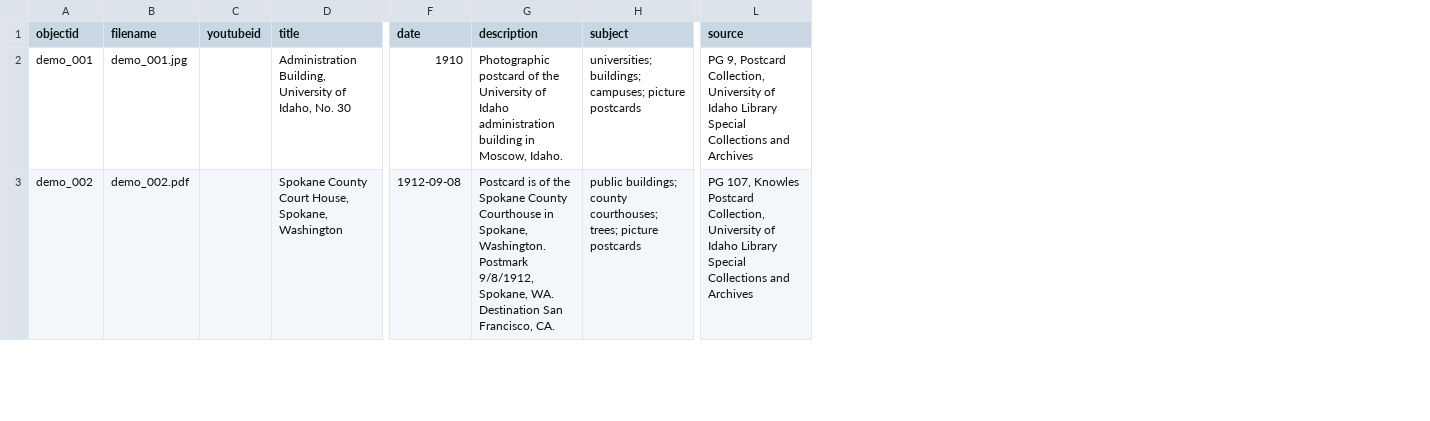
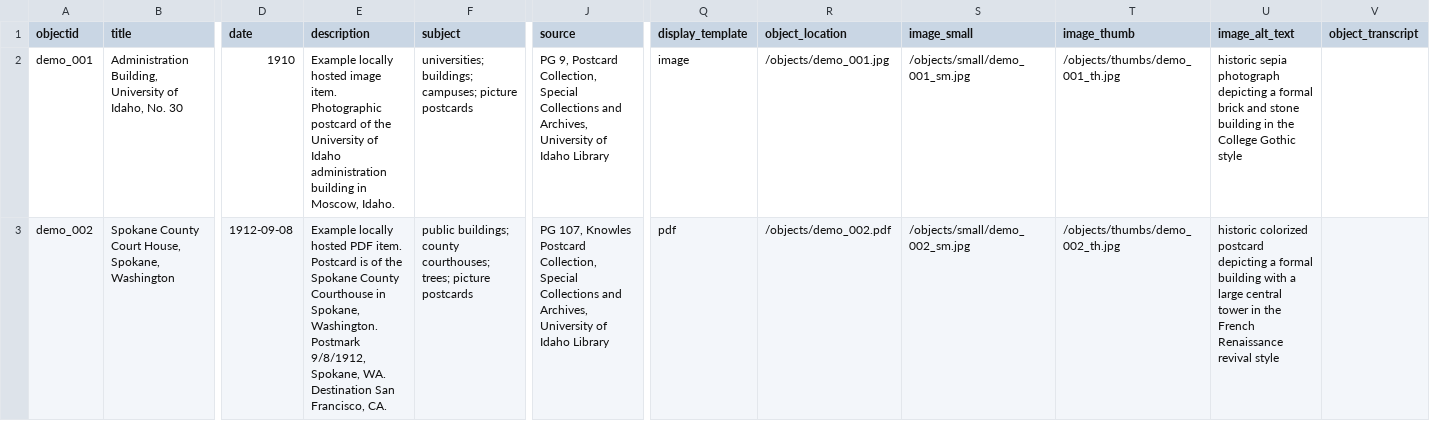
Before and after one commit to macdonaldc/collectionbuilder-demo, a CSV file: _data/demo-metadata.csv, drawn as a sheet; only a part is shown, gaps mark what is left out; removed rows and columns are numbered as before the commit, all else as after; the diff covers the shown part only; the diff names each change by its address in the sheet, - before the commit and + after, or states it on an @@ line.

Commit message:
Update demo-metadata.csv
metadata added

```diff
--- a/_data/demo-metadata.csv
+++ b/_data/demo-metadata.csv
-column B (filename), rows 2-3: demo_001.jpg | demo_002.pdf
-column C (youtubeid), empty
+column Q (display_template), rows 2-3: image | pdf
+column R (object_location), rows 2-3: /objects/demo_001.jpg | /objects/demo_002.pdf
+column S (image_small), rows 2-3: /objects/small/demo_001_sm.jpg | /objects/small/demo_002_sm.jpg
+column T (image_thumb), rows 2-3: /objects/thumbs/demo_001_th.jpg | /objects/thumbs/demo_002_th.jpg
+column U (image_alt_text), rows 2-3: historic sepia photograph depicting a formal brick and stone building in the College Gothic style | historic colorized postcard depicting a formal building with a large central tower in the French Renaissance revival style
+column V (object_transcript), empty
-E2 (description): Photographic postcard…
+E2 (description): Example locally hosted image item. Photographic postcard…
-J2 (source): …Postcard Collection, University of Idaho Library Special Collections and Archives
+J2 (source): …Postcard Collection, Special Collections and Archives, University of Idaho Library
-E3 (description): Postcard is…
+E3 (description): Example locally hosted PDF item. Postcard is…
-J3 (source): …Postcard Collection, University of Idaho Library Special Collections and Archives
+J3 (source): …Postcard Collection, Special Collections and Archives, University of Idaho Library
```
Also changed, not shown: 2 added rows, 1 removed row and 21 edited cells elsewhere in this file.
